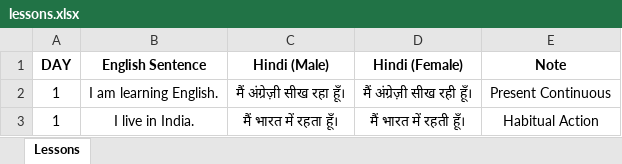
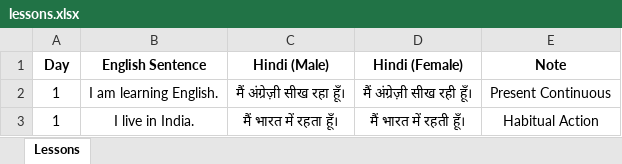
Before and after one commit to sarthaknavale/daily-hindi-telegram-bot, an Excel workbook: lessons.xlsx, sheet Lessons, drawn as a sheet; only a part is shown; values as stored, in another font and other column widths than the file's, no borders; the diff names each change by its address in the sheet, - before the commit and + after, or states it on an @@ line.

Commit message:
Update latest Code

```diff
--- a/lessons.xlsx (sheet Lessons)
+++ b/lessons.xlsx (sheet Lessons)
-A1: DAY
+A1: Day
```
